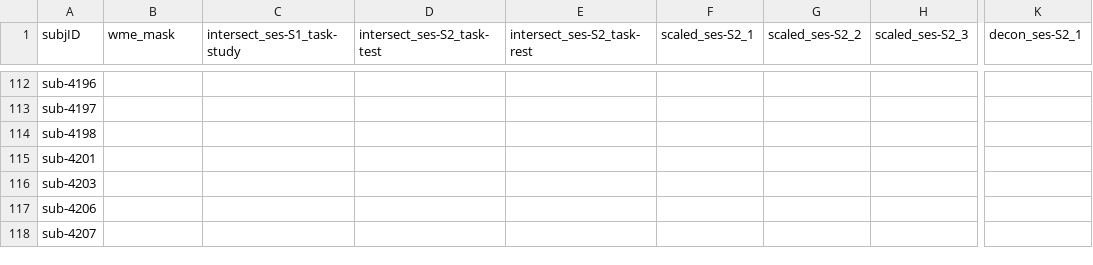
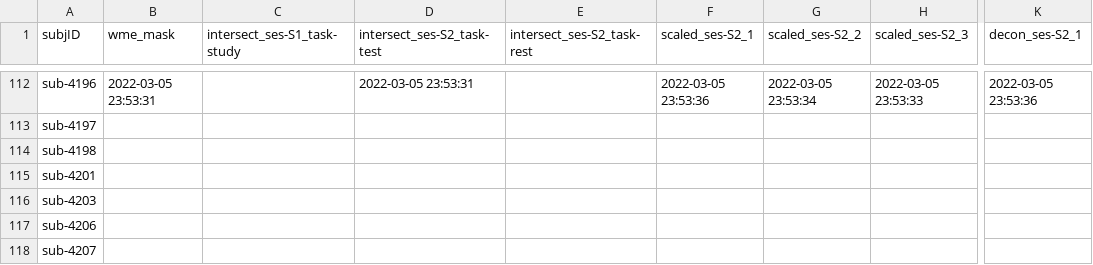
Before and after one commit to emu-project/func_processing, a TSV file: logs/completed_preprocessing.tsv, drawn as a sheet; only a part is shown, gaps mark what is left out; the diff covers the shown part only; the diff names each change by its address in the sheet, - before the commit and + after, or states it on an @@ line.

```diff
--- a/logs/completed_preprocessing.tsv
+++ b/logs/completed_preprocessing.tsv
-B112 (wme_mask): (empty)
+B112 (wme_mask): 2022-03-05 23:53:31
-D112 (intersect_ses-S2_task-test): (empty)
+D112 (intersect_ses-S2_task-test): 2022-03-05 23:53:31
-F112 (scaled_ses-S2_1): (empty)
+F112 (scaled_ses-S2_1): 2022-03-05 23:53:36
-G112 (scaled_ses-S2_2): (empty)
+G112 (scaled_ses-S2_2): 2022-03-05 23:53:34
-H112 (scaled_ses-S2_3): (empty)
+H112 (scaled_ses-S2_3): 2022-03-05 23:53:33
-K112 (decon_ses-S2_1): (empty)
+K112 (decon_ses-S2_1): 2022-03-05 23:53:36
```
Also changed, not shown: 1 added row and 30 edited cells elsewhere in this file.
